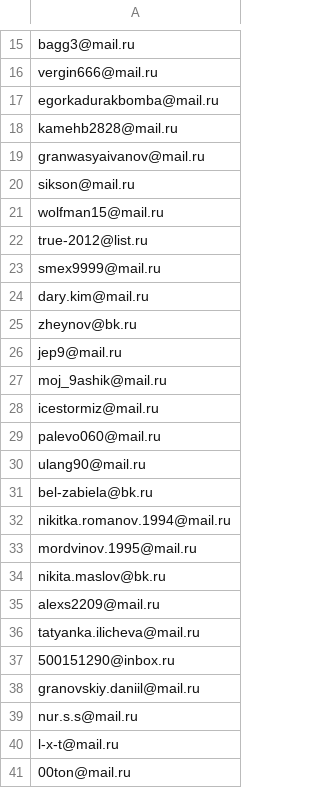
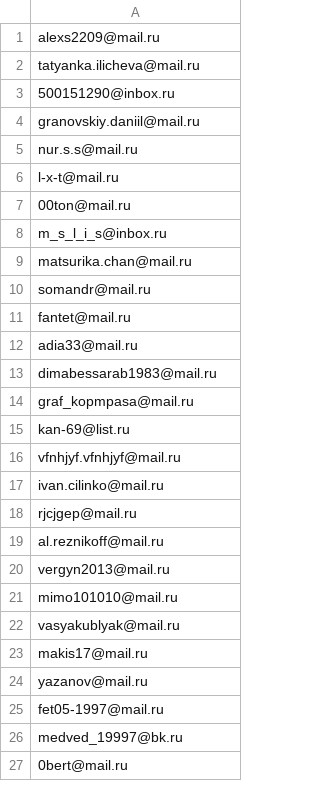
Before and after one commit to vmarsa/pooper, a CSV file: conf/emails.csv, drawn as a sheet; only a part is shown, gaps mark what is left out; the shorter side is filled out with more unchanged rows; the diff covers the shown part only; the diff names each change by its address in the sheet, - before the commit and + after, or states it on an @@ line.

```diff
--- a/conf/emails.csv
+++ b/conf/emails.csv
-row 15: bagg3@mail.ru
-row 16: vergin666@mail.ru
-row 17: egorkadurakbomba@mail.ru
-row 18: kamehb2828@mail.ru
-row 19: granwasyaivanov@mail.ru
-row 20: sikson@mail.ru
-row 21: wolfman15@mail.ru
-row 22: true-2012@list.ru
-row 23: smex9999@mail.ru
-row 24: dary.kim@mail.ru
-row 25: zheynov@bk.ru
-row 26: jep9@mail.ru
-row 27: moj_9ashik@mail.ru
-row 28: icestormiz@mail.ru
-row 29: palevo060@mail.ru
-row 30: ulang90@mail.ru
-row 31: bel-zabiela@bk.ru
-row 32: nikitka.romanov.1994@mail.ru
-row 33: mordvinov.1995@mail.ru
-row 34: nikita.maslov@bk.ru
```
Also changed, not shown: 14 removed rows elsewhere in this file, 1 other file.
